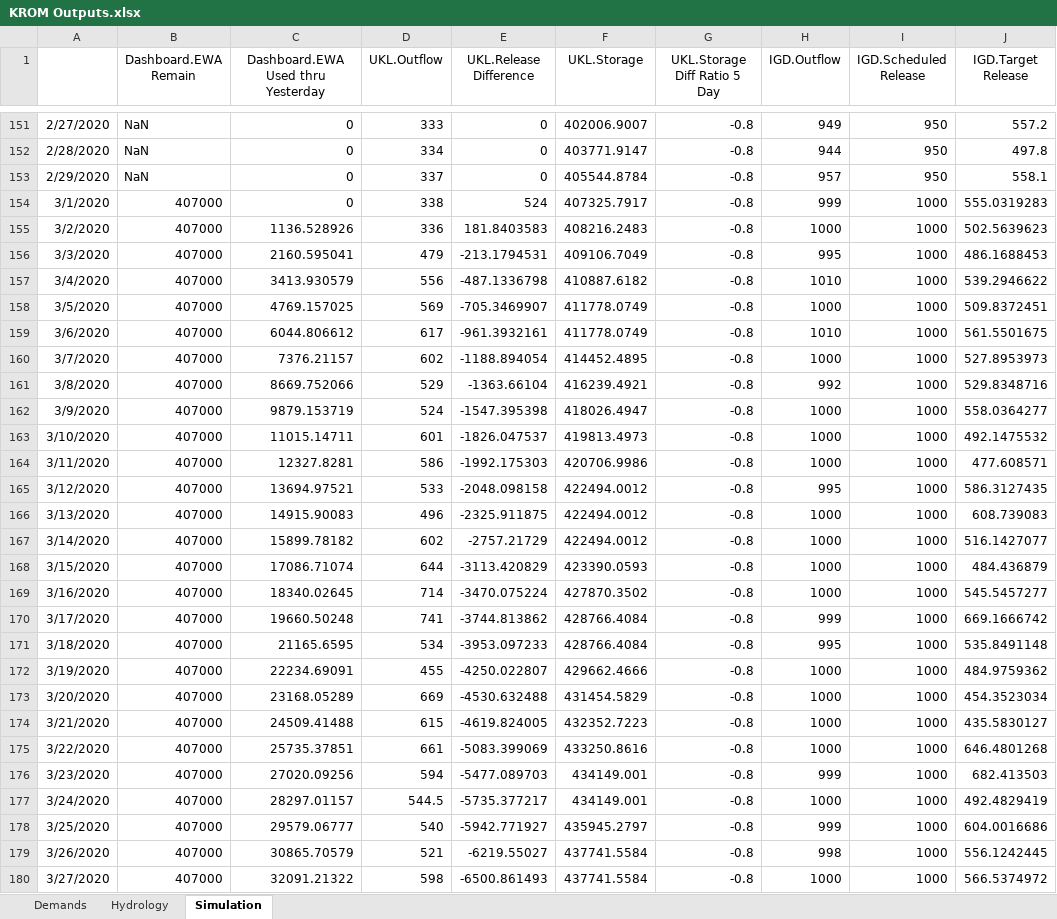
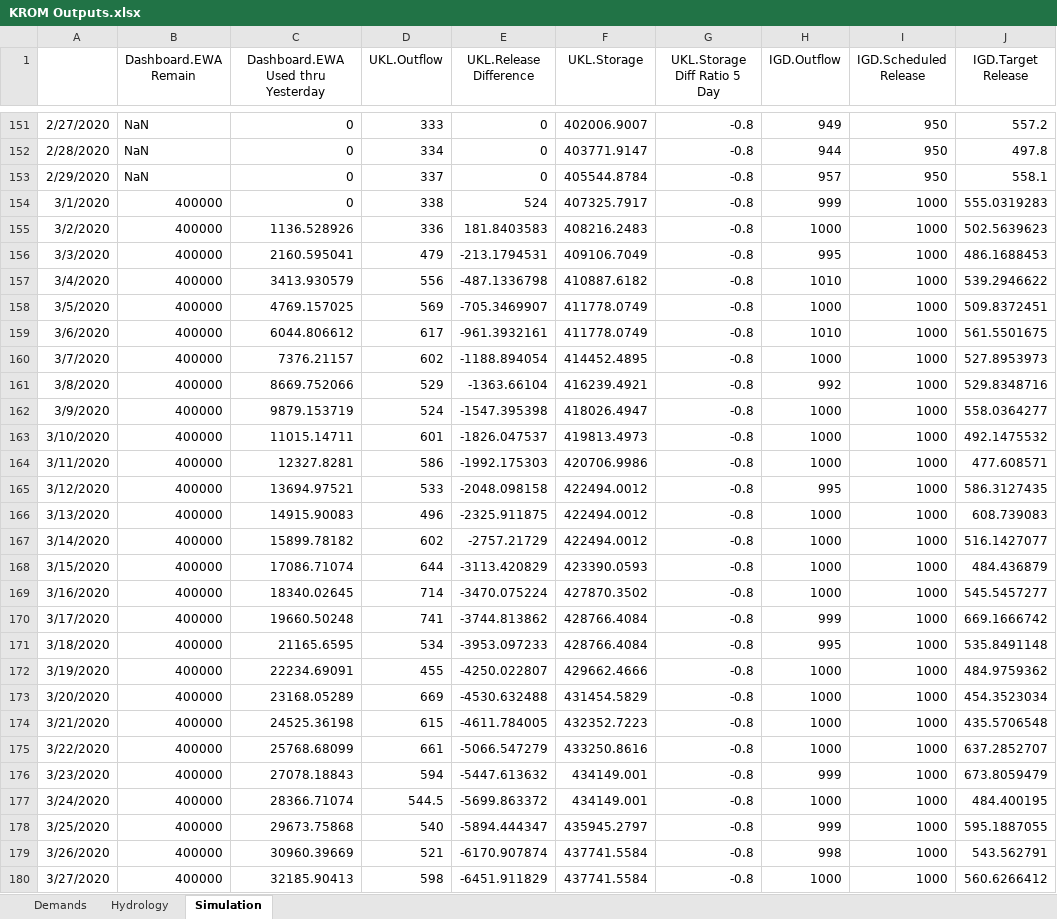
Before and after one commit to usbr/KPOM, an Excel workbook: Testing/KROM Outputs.xlsx, sheet Simulation, drawn as a sheet; only a part is shown, gaps mark what is left out; values as stored, in another font and other column widths than the file's, no borders; the diff covers the shown part only; the diff names each change by its address in the sheet, - before the commit and + after, or states it on an @@ line.

```diff
--- a/Testing/KROM Outputs.xlsx (sheet Simulation)
+++ b/Testing/KROM Outputs.xlsx (sheet Simulation)
-B154:B180 (Dashboard.EWA Remain): 407000
+B154:B180 (Dashboard.EWA Remain): 400000
-C174: 24509.41488
+C174: 24525.36198
-E174 (UKL.Release Difference): -4619.824005
+E174 (UKL.Release Difference): -4611.784005
-J174 (IGD.Target Release): 435.5830127
+J174 (IGD.Target Release): 435.5706548
-C175: 25735.37851
+C175: 25768.68099
-E175 (UKL.Release Difference): -5083.399069
+E175 (UKL.Release Difference): -5066.547279
-J175 (IGD.Target Release): 646.4801268
+J175 (IGD.Target Release): 637.2852707
-C176: 27020.09256
+C176: 27078.18843
-E176 (UKL.Release Difference): -5477.089703
+E176 (UKL.Release Difference): -5447.613632
-J176 (IGD.Target Release): 682.413503
+J176 (IGD.Target Release): 673.8059479
-C177: 28297.01157
+C177: 28366.71074
-E177 (UKL.Release Difference): -5735.377217
+E177 (UKL.Release Difference): -5699.863372
-J177 (IGD.Target Release): 492.4829419
+J177 (IGD.Target Release): 484.400195
-C178: 29579.06777
+C178: 29673.75868
-E178 (UKL.Release Difference): -5942.771927
+E178 (UKL.Release Difference): -5894.444347
-J178 (IGD.Target Release): 604.0016686
+J178 (IGD.Target Release): 595.1887055
-C179: 30865.70579
+C179: 30960.39669
-E179 (UKL.Release Difference): -6219.55027
+E179 (UKL.Release Difference): -6170.907874
-J179 (IGD.Target Release): 556.1242445
+J179 (IGD.Target Release): 543.562791
-C180: 32091.21322
+C180: 32185.90413
-E180 (UKL.Release Difference): -6500.861493
+E180 (UKL.Release Difference): -6451.911829
-J180 (IGD.Target Release): 566.5374972
+J180 (IGD.Target Release): 560.6266412
```
Also changed, not shown: 1892 edited cells elsewhere in this sheet, sheet Hydrology, sheet Demands, 39 other files.
